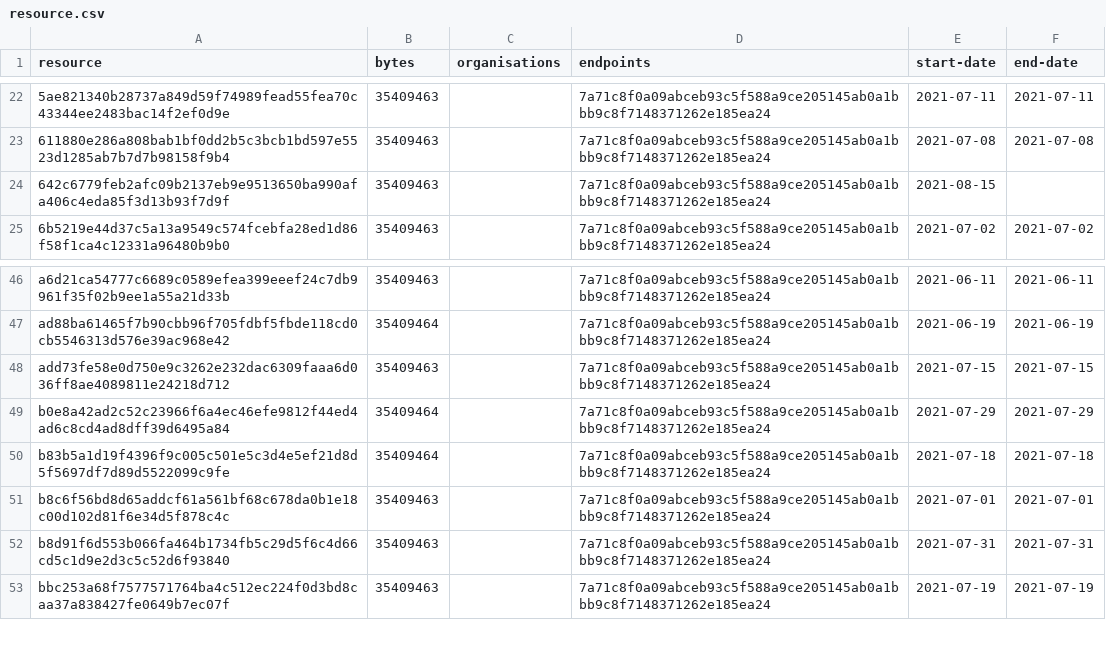
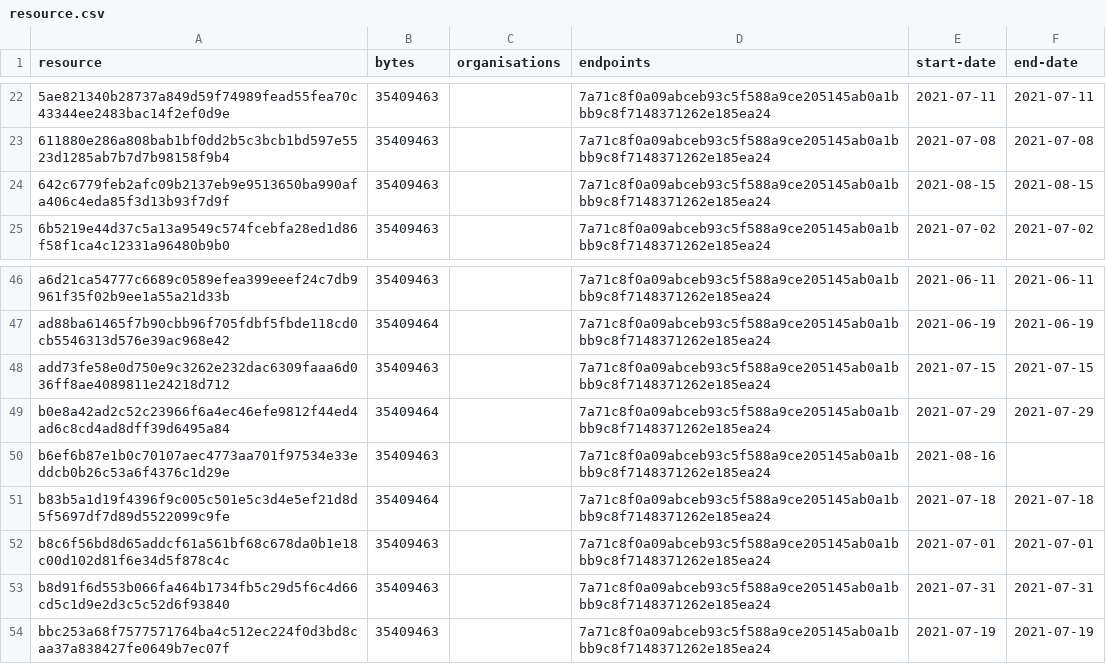
Before and after one commit to digital-land/green-belt-collection, a CSV file: collection/resource.csv, drawn as a sheet; only a part is shown, gaps mark what is left out.

```diff
--- a/collection/resource.csv
+++ b/collection/resource.csv
@@ -23,3 +23,3 @@ resource,bytes,organisations,endpoints,start-date,end-date
 611880e286a808bab1bf0dd2b5c3bcb1bd597e5523d1285ab7b7d7b98158f9b4,35409463,,7a71c8f0a09abceb93c5f588a9ce205145ab0a1bbb9c8f7148371262e185ea24,2021-07-08,2021-07-08
-642c6779feb2afc09b2137eb9e9513650ba990afa406c4eda85f3d13b93f7d9f,35409463,,7a71c8f0a09abceb93c5f588a9ce205145ab0a1bbb9c8f7148371262e185ea24,2021-08-15,
+642c6779feb2afc09b2137eb9e9513650ba990afa406c4eda85f3d13b93f7d9f,35409463,,7a71c8f0a09abceb93c5f588a9ce205145ab0a1bbb9c8f7148371262e185ea24,2021-08-15,2021-08-15
 6b5219e44d37c5a13a9549c574fcebfa28ed1d86f58f1ca4c12331a96480b9b0,35409463,,7a71c8f0a09abceb93c5f588a9ce205145ab0a1bbb9c8f7148371262e185ea24,2021-07-02,2021-07-02
@@ -49,2 +49,3 @@ add73fe58e0d750e9c3262e232dac6309faaa6d036ff8ae4089811e24218d712,35409463,,7a71c
 b0e8a42ad2c52c23966f6a4ec46efe9812f44ed4ad6c8cd4ad8dff39d6495a84,35409464,,7a71c8f0a09abceb93c5f588a9ce205145ab0a1bbb9c8f7148371262e185ea24,2021-07-29,2021-07-29
+b6ef6b87e1b0c70107aec4773aa701f97534e33eddcb0b26c53a6f4376c1d29e,35409463,,7a71c8f0a09abceb93c5f588a9ce205145ab0a1bbb9c8f7148371262e185ea24,2021-08-16,
 b83b5a1d19f4396f9c005c501e5c3d4e5ef21d8d5f5697df7d89d5522099c9fe,35409464,,7a71c8f0a09abceb93c5f588a9ce205145ab0a1bbb9c8f7148371262e185ea24,2021-07-18,2021-07-18
```
Also changed, not shown: collection/log.csv, 1 other file.
